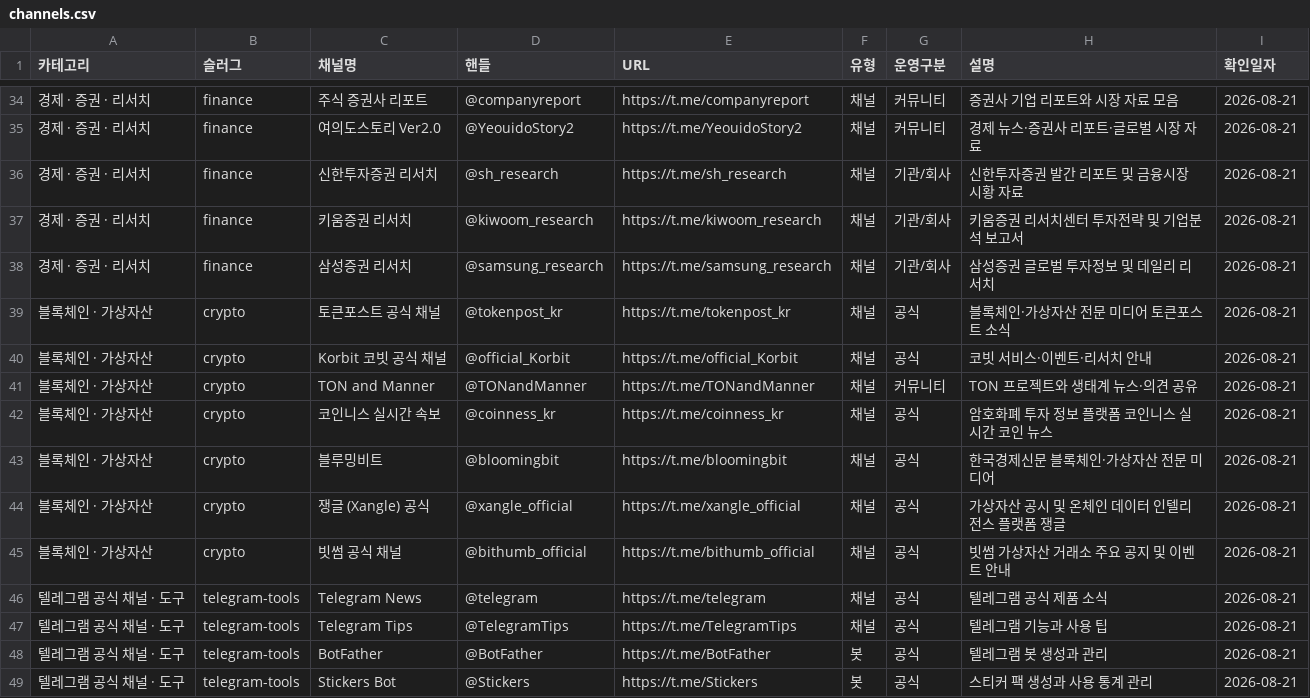
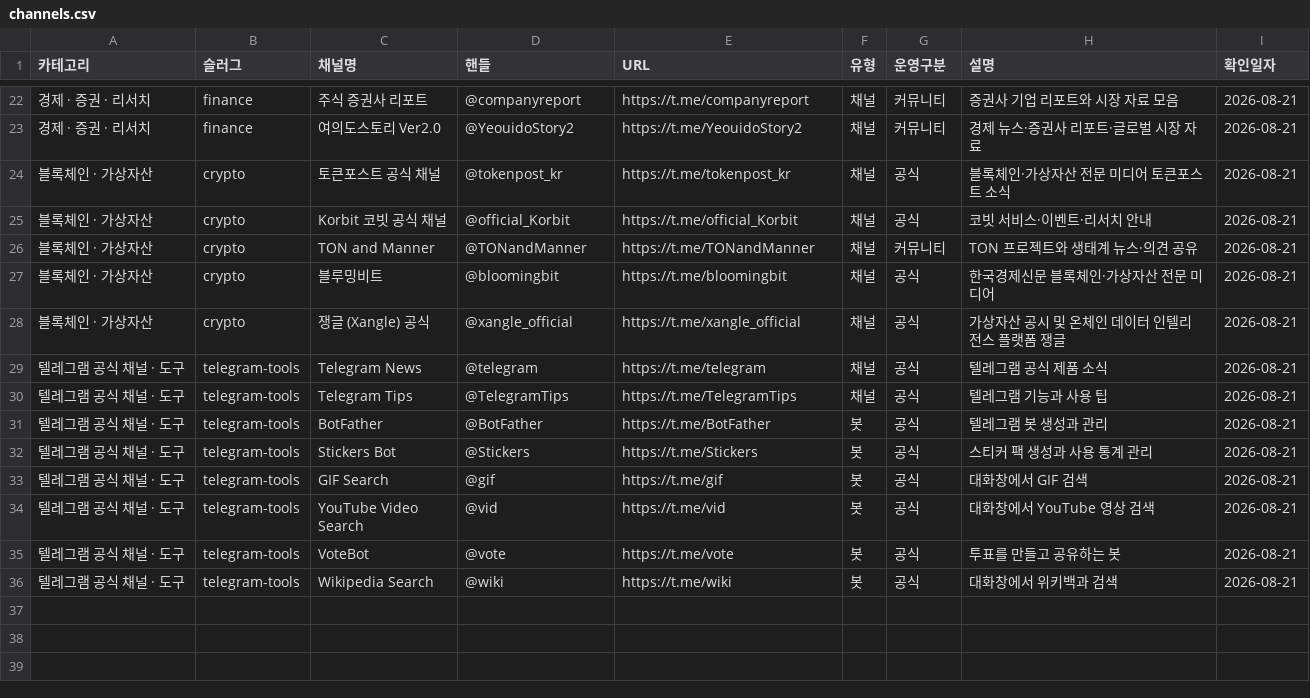
Before and after one commit to goodmanseoai/awesome-korean-telegram, a CSV file: data/channels.csv, drawn as a sheet; only a part is shown, gaps mark what is left out; the shorter side is filled out with more unchanged rows; the diff covers the shown part only; the diff names each change by its address in the sheet, - before the commit and + after, or states it on an @@ line.

```diff
--- a/data/channels.csv
+++ b/data/channels.csv
-row 36: 경제 · 증권 · 리서치 | finance | 신한투자증권 리서치 | @sh_research | https://t.me/sh_research | 채널 | 기관/회사 | 신한투자증권 발간 리포트 및 금융시장 시황 자료 | 2026-08-21
-row 37: 경제 · 증권 · 리서치 | finance | 키움증권 리서치 | @kiwoom_research | https://t.me/kiwoom_research | 채널 | 기관/회사 | 키움증권 리서치센터 투자전략 및 기업분석 보고서 | 2026-08-21
-row 38: 경제 · 증권 · 리서치 | finance | 삼성증권 리서치 | @samsung_research | https://t.me/samsung_research | 채널 | 기관/회사 | 삼성증권 글로벌 투자정보 및 데일리 리서치 | 2026-08-21
-row 42: 블록체인 · 가상자산 | crypto | 코인니스 실시간 속보 | @coinness_kr | https://t.me/coinness_kr | 채널 | 공식 | 암호화폐 투자 정보 플랫폼 코인니스 실시간 코인 뉴스 | 2026-08-21
-row 45: 블록체인 · 가상자산 | crypto | 빗썸 공식 채널 | @bithumb_official | https://t.me/bithumb_official | 채널 | 공식 | 빗썸 가상자산 거래소 주요 공지 및 이벤트 안내 | 2026-08-21
```
Also changed, not shown: 12 removed rows elsewhere in this file, 7 other files.
